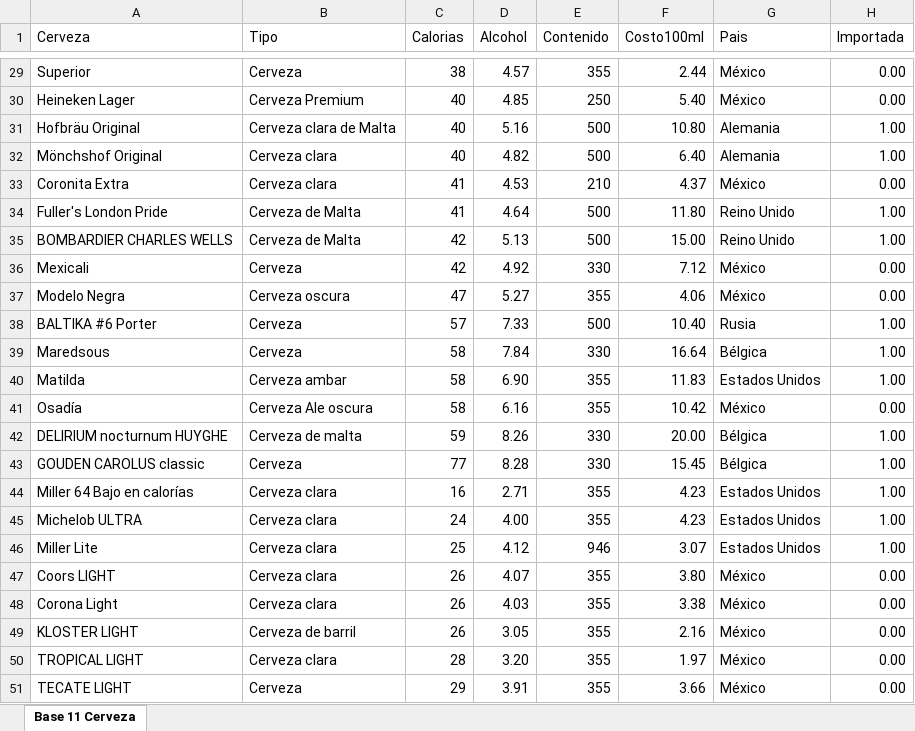
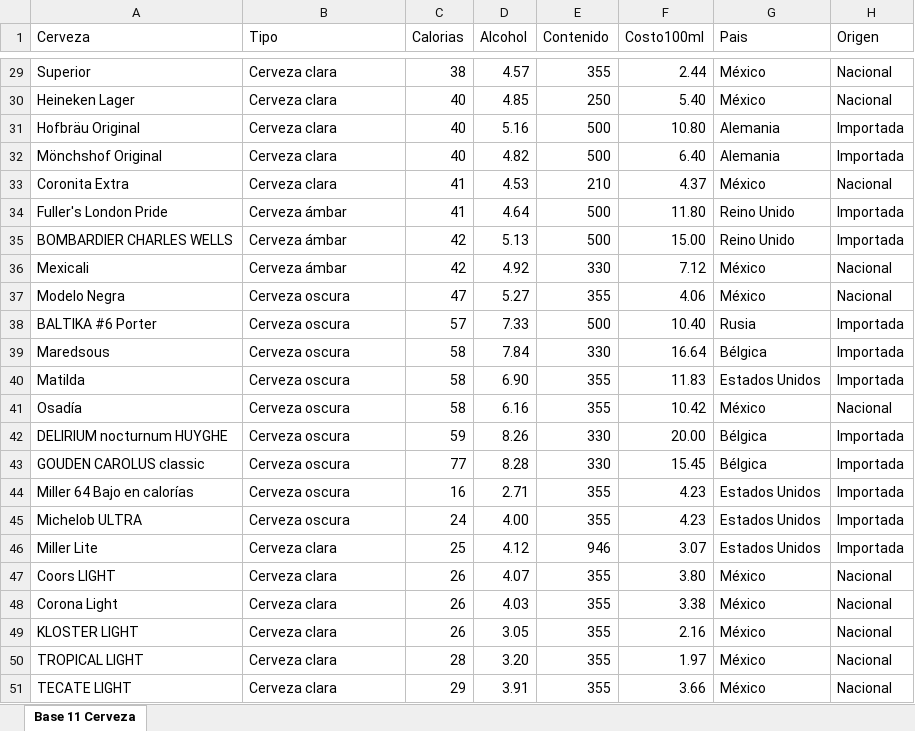
Before and after one commit to adan-rs/AnalisisDatos, an Excel workbook: s04_estadistica_descriptiva/data/b03_cerveza.xlsx, sheet Base 11 Cerveza, drawn as a sheet; only a part is shown, gaps mark what is left out; values as stored, in another font and other column widths than the file's, no borders; the diff covers the shown part only; the diff names each change by its address in the sheet, - before the commit and + after, or states it on an @@ line.

```diff
--- a/s04_estadistica_descriptiva/data/b03_cerveza.xlsx (sheet Base 11 Cerveza)
+++ b/s04_estadistica_descriptiva/data/b03_cerveza.xlsx (sheet Base 11 Cerveza)
-H1: Importada
+H1: Origen
-B29 (Tipo): Cerveza
+B29 (Tipo): Cerveza clara
-H29:H30 (Origen): 0.00
+H29:H30 (Origen): Nacional
-B30 (Tipo): Cerveza Premium
+B30 (Tipo): Cerveza clara
-B31 (Tipo): Cerveza clara de Malta
+B31 (Tipo): Cerveza clara
-H31:H32 (Origen): 1.00
+H31:H32 (Origen): Importada
-H33 (Origen): 0.00
+H33 (Origen): Nacional
-B34:B35 (Tipo): Cerveza de Malta
+B34:B35 (Tipo): Cerveza ámbar
-H34:H35 (Origen): 1.00
+H34:H35 (Origen): Importada
-B36 (Tipo): Cerveza
+B36 (Tipo): Cerveza ámbar
-H36:H37 (Origen): 0.00
+H36:H37 (Origen): Nacional
-B38:B39 (Tipo): Cerveza
+B38:B39 (Tipo): Cerveza oscura
-H38:H40 (Origen): 1.00
+H38:H40 (Origen): Importada
-B40 (Tipo): Cerveza ambar
+B40 (Tipo): Cerveza oscura
-B41 (Tipo): Cerveza Ale oscura
+B41 (Tipo): Cerveza oscura
-H41 (Origen): 0.00
+H41 (Origen): Nacional
-B42 (Tipo): Cerveza de malta
+B42 (Tipo): Cerveza oscura
-H42:H46 (Origen): 1.00
+H42:H46 (Origen): Importada
-B43 (Tipo): Cerveza
+B43 (Tipo): Cerveza oscura
-B44:B45 (Tipo): Cerveza clara
+B44:B45 (Tipo): Cerveza oscura
-H47:H51 (Origen): 0.00
+H47:H51 (Origen): Nacional
-B49 (Tipo): Cerveza de barril
+B49 (Tipo): Cerveza clara
-B51 (Tipo): Cerveza
+B51 (Tipo): Cerveza clara
```
Also changed, not shown: 46 edited cells elsewhere in this sheet, 5 other files.
